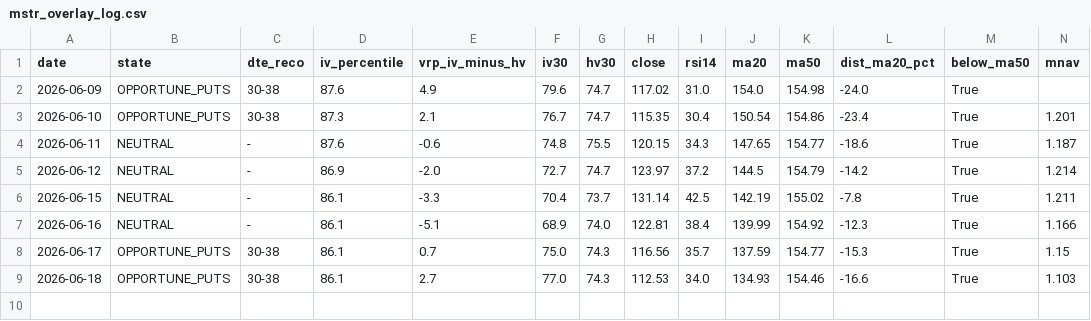
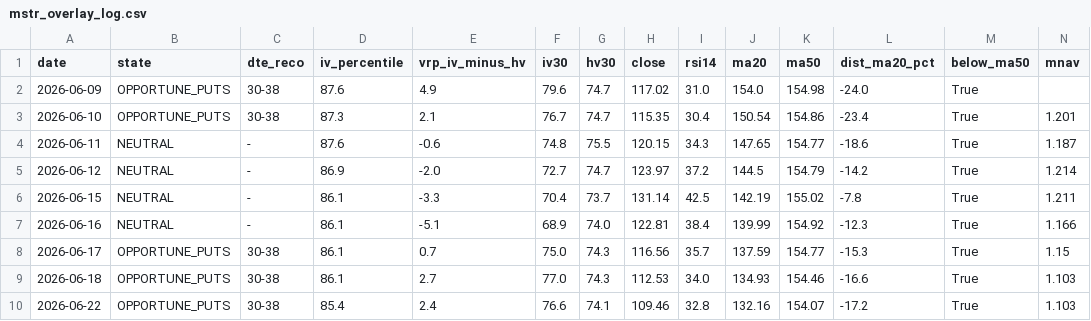
Before and after one commit to rellitch/mstr-overlay, a CSV file: mstr_overlay_log.csv, drawn as a sheet; only a part is shown; rows hold the shown columns only; the diff names each change by its address in the sheet, - before the commit and + after, or states it on an @@ line.

```diff
--- a/mstr_overlay_log.csv
+++ b/mstr_overlay_log.csv
+row 10: 2026-06-22 | OPPORTUNE_PUTS | 30-38 | 85.4 | 2.4 | 76.6 | 74.1 | 109.46 | 32.8 | 132.16 | 154.07 | -17.2 | True | 1.103
```
Also changed, not shown: 2 other files.
